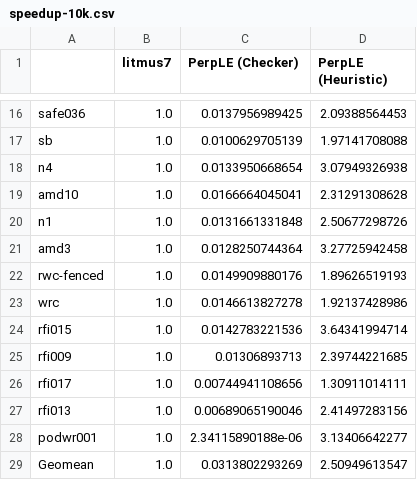
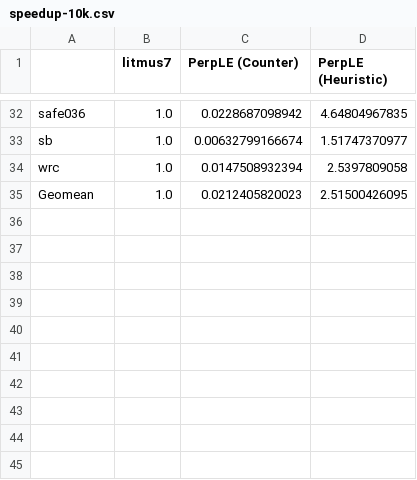
Before and after one commit to moukos/perpetual, a CSV file: PerpLEResults/scripts/speedup-10k.csv, drawn as a sheet; only a part is shown, gaps mark what is left out; removed rows and columns are numbered as before the commit, all else as after; the diff covers the shown part only; the diff names each change by its address in the sheet, - before the commit and + after, or states it on an @@ line.

```diff
--- a/PerpLEResults/scripts/speedup-10k.csv
+++ b/PerpLEResults/scripts/speedup-10k.csv
-C1: PerpLE (Checker)
+C1: PerpLE (Counter)
-C32 (PerpLE (Counter)): 0.0137956989425
+C32 (PerpLE (Counter)): 0.0228687098942
-D32 (PerpLE (Heuristic)): 2.09388564453
+D32 (PerpLE (Heuristic)): 4.64804967835
-C33 (PerpLE (Counter)): 0.0100629705139
+C33 (PerpLE (Counter)): 0.00632799166674
-D33 (PerpLE (Heuristic)): 1.97141708088
+D33 (PerpLE (Heuristic)): 1.51747370977
-row 18: n4 | 1.0 | 0.0133950668654 | 3.07949326938
-row 19: amd10 | 1.0 | 0.0166664045041 | 2.31291308628
-row 20: n1 | 1.0 | 0.0131661331848 | 2.50677298726
-row 21: amd3 | 1.0 | 0.0128250744364 | 3.27725942458
-row 22: rwc-fenced | 1.0 | 0.0149909880176 | 1.89626519193
-C34 (PerpLE (Counter)): 0.0146613827278
+C34 (PerpLE (Counter)): 0.0147508932394
-D34 (PerpLE (Heuristic)): 1.92137428986
+D34 (PerpLE (Heuristic)): 2.5397809058
-row 24: rfi015 | 1.0 | 0.0142783221536 | 3.64341994714
-row 25: rfi009 | 1.0 | 0.01306893713 | 2.39744221685
-row 26: rfi017 | 1.0 | 0.00744941108656 | 1.30911014111
-row 27: rfi013 | 1.0 | 0.00689065190046 | 2.41497283156
-row 28: podwr001 | 1.0 | 2.34115890188e-06 | 3.13406642277
-C35 (PerpLE (Counter)): 0.0313802293269
+C35 (PerpLE (Counter)): 0.0212405820023
-D35 (PerpLE (Heuristic)): 2.50949613547
+D35 (PerpLE (Heuristic)): 2.51500426095
```
Also changed, not shown: 24 added rows, 8 removed rows and 12 edited cells elsewhere in this file, PerpLEResults/scripts/accuracy.csv, PerpLEResults/scripts/runtimes-100k.csv, 32 other files.
